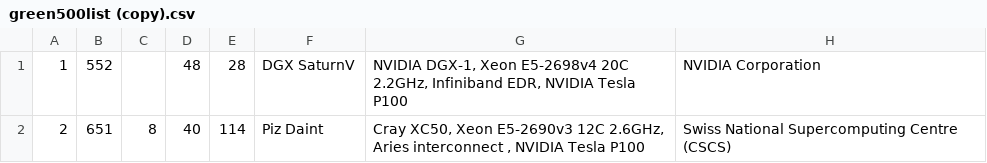
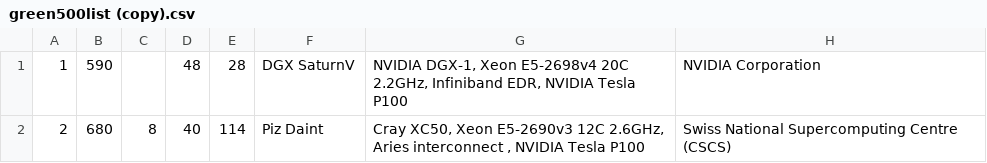
Before and after one commit to S-Xync/psychic-computing-machine, a CSV file: green500list (copy).csv, drawn as a sheet; only a part is shown; the diff names each change by its address in the sheet, - before the commit and + after, or states it on an @@ line.

```diff
--- a/green500list (copy).csv
+++ b/green500list (copy).csv
-B1: 552
+B1: 590
-B2: 651
+B2: 680
```
Also changed, not shown: 13 other files.
